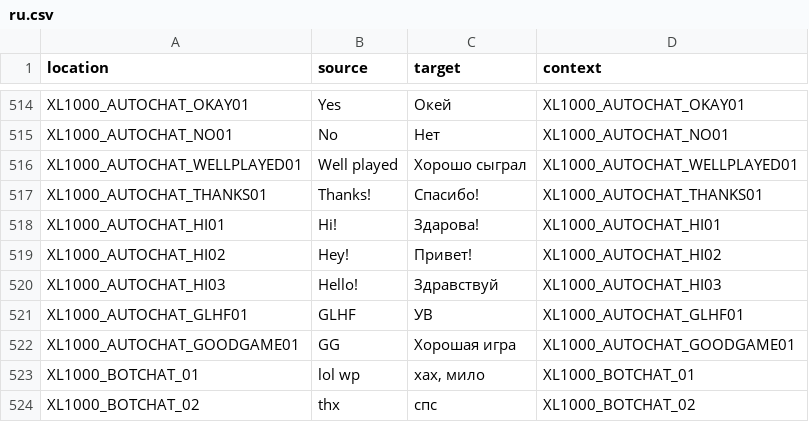
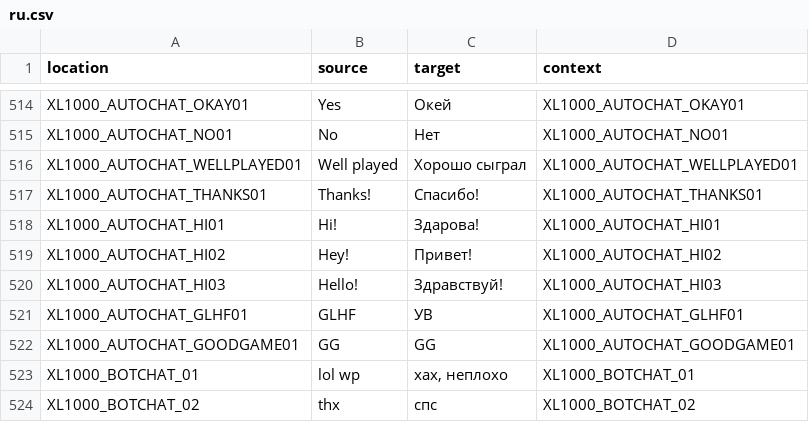
Before and after one commit to bencelot/GeneshiftTranslations, a CSV file: ru.csv, drawn as a sheet; only a part is shown, gaps mark what is left out; the diff covers the shown part only.

```diff
--- a/ru.csv
+++ b/ru.csv
@@ -519,6 +519,6 @@
 "XL1000_AUTOCHAT_HI02","Hey!","Привет!","XL1000_AUTOCHAT_HI02"
-"XL1000_AUTOCHAT_HI03","Hello!","Здравствуй","XL1000_AUTOCHAT_HI03"
+"XL1000_AUTOCHAT_HI03","Hello!","Здравствуй!","XL1000_AUTOCHAT_HI03"
 "XL1000_AUTOCHAT_GLHF01","GLHF","УВ","XL1000_AUTOCHAT_GLHF01"
-"XL1000_AUTOCHAT_GOODGAME01","GG","Хорошая игра","XL1000_AUTOCHAT_GOODGAME01"
-"XL1000_BOTCHAT_01","lol wp","хах, мило","XL1000_BOTCHAT_01"
+"XL1000_AUTOCHAT_GOODGAME01","GG","GG","XL1000_AUTOCHAT_GOODGAME01"
+"XL1000_BOTCHAT_01","lol wp","хах, неплохо","XL1000_BOTCHAT_01"
 "XL1000_BOTCHAT_02","thx","спс","XL1000_BOTCHAT_02"
```
Also changed, not shown: 2 added rows and 151 edited cells elsewhere in this file, de.csv, en.csv, 4 other files.
